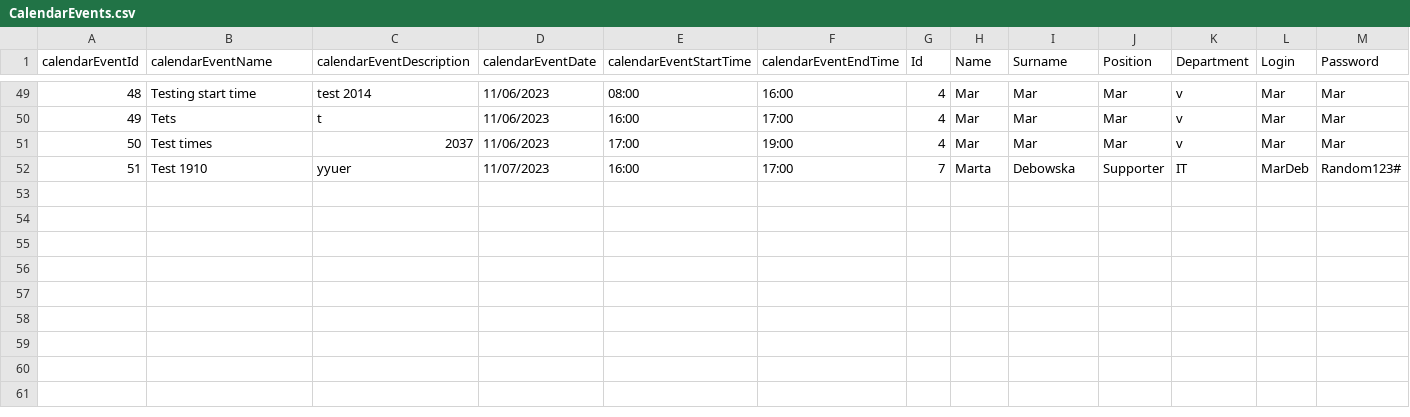
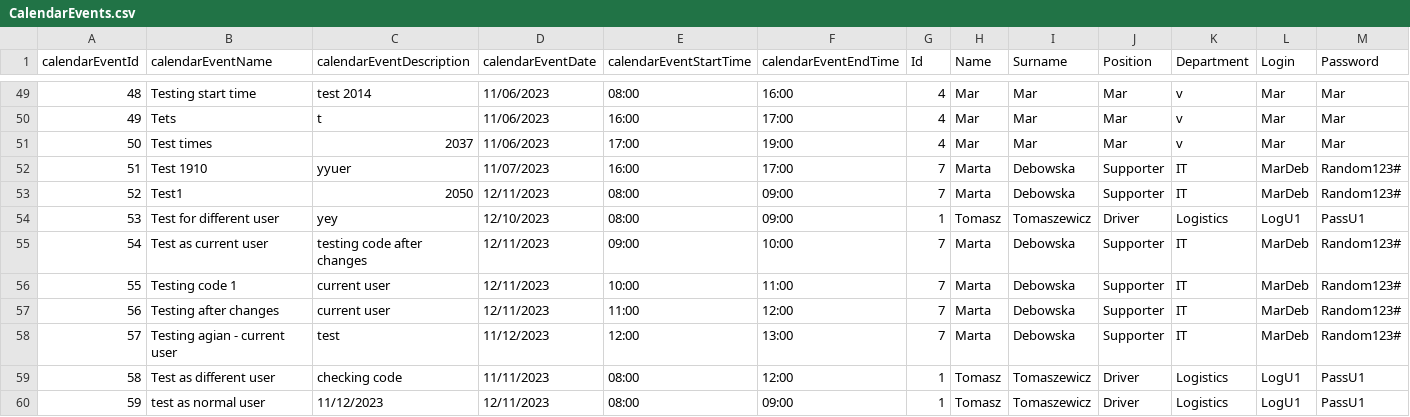
Before and after one commit to infoshareacademy/jcszr11-WeCSharp, a CSV file: Schedulist/CalendarEvents.csv, drawn as a sheet; only a part is shown, gaps mark what is left out; rows hold the shown columns only; the diff names each change by its address in the sheet, - before the commit and + after, or states it on an @@ line.

Commit message:
Added admin options for Calendar Events, modified menus and other classes

```diff
--- a/Schedulist/CalendarEvents.csv
+++ b/Schedulist/CalendarEvents.csv
+row 53: 52 | Test1 | 2050 | 12/11/2023 | 08:00 | 09:00 | 7 | Marta | Debowska | Supporter | IT | MarDeb | Random123#
+row 54: 53 | Test for different user | yey | 12/10/2023 | 08:00 | 09:00 | 1 | Tomasz | Tomaszewicz | Driver | Logistics | LogU1 | PassU1
+row 55: 54 | Test as current user | testing code after changes | 12/11/2023 | 09:00 | 10:00 | 7 | Marta | Debowska | Supporter | IT | MarDeb | Random123#
+row 56: 55 | Testing code 1 | current user | 12/11/2023 | 10:00 | 11:00 | 7 | Marta | Debowska | Supporter | IT | MarDeb | Random123#
+row 57: 56 | Testing after changes | current user | 12/11/2023 | 11:00 | 12:00 | 7 | Marta | Debowska | Supporter | IT | MarDeb | Random123#
+row 58: 57 | Testing agian - current user | test | 11/12/2023 | 12:00 | 13:00 | 7 | Marta | Debowska | Supporter | IT | MarDeb | Random123#
+row 59: 58 | Test as different user | checking code | 11/11/2023 | 08:00 | 12:00 | 1 | Tomasz | Tomaszewicz | Driver | Logistics | LogU1 | PassU1
+row 60: 59 | test as normal user | 11/12/2023 | 12/11/2023 | 08:00 | 09:00 | 1 | Tomasz | Tomaszewicz | Driver | Logistics | LogU1 | PassU1
```
Also changed, not shown: 7 other files.
